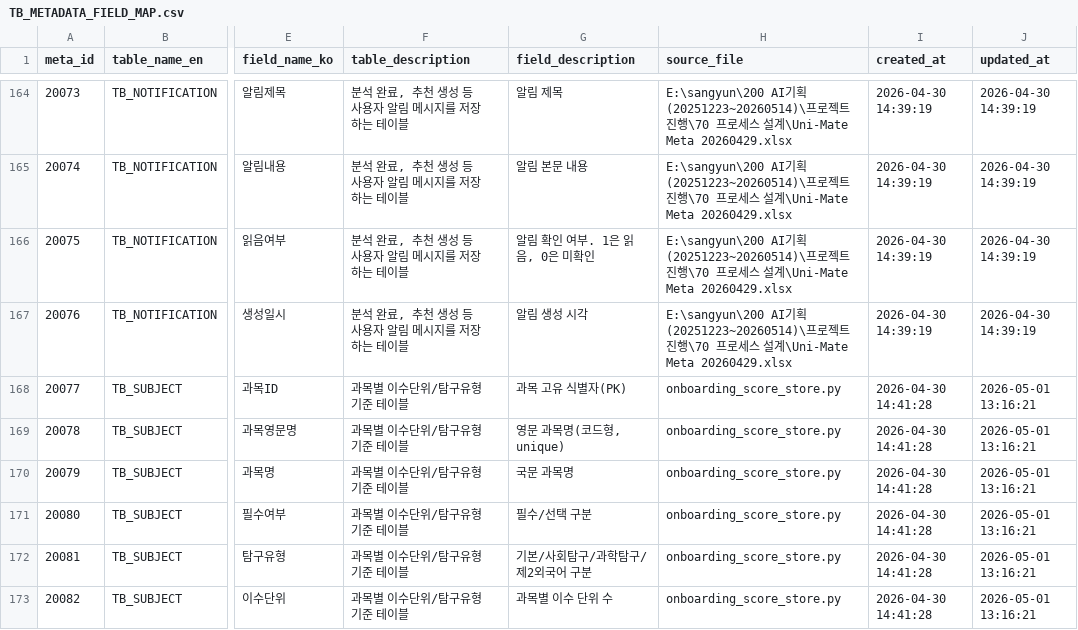
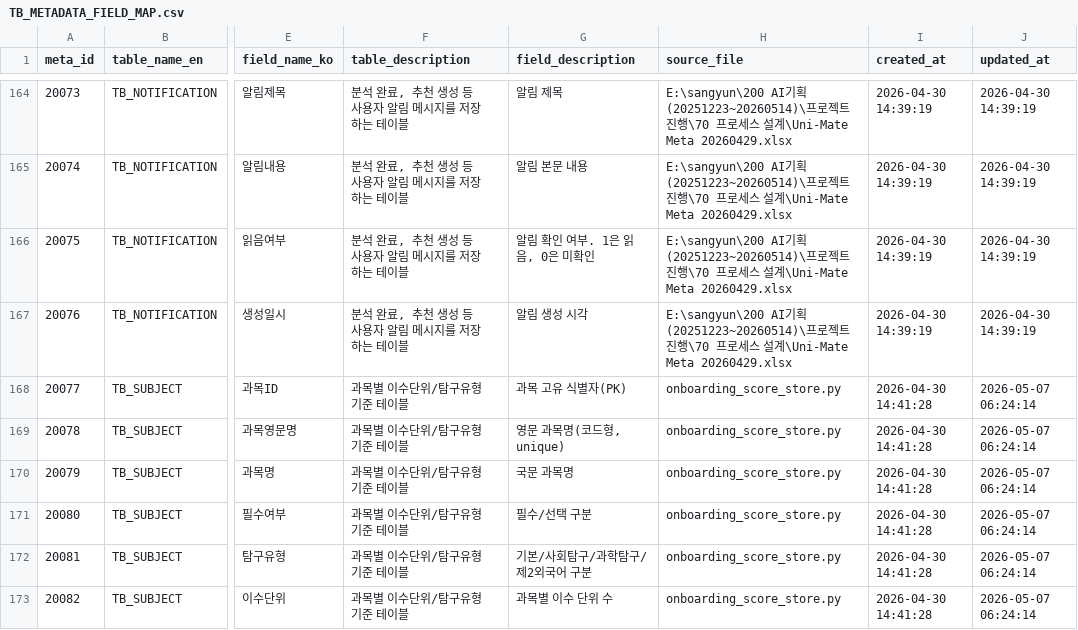
Before and after one commit to sypark1178/Uni-Mate, a CSV file: backend/data/full_table_export/TB_METADATA_FIELD_MAP.csv, drawn as a sheet; only a part is shown, gaps mark what is left out; the diff names each change by its address in the sheet, - before the commit and + after, or states it on an @@ line.

```diff
--- a/backend/data/full_table_export/TB_METADATA_FIELD_MAP.csv
+++ b/backend/data/full_table_export/TB_METADATA_FIELD_MAP.csv
-J168:J173 (updated_at): 2026-05-01 13:16:21
+J168:J173 (updated_at): 2026-05-07 06:24:14
```
Also changed, not shown: backend/data/full_table_export/TB_AI_ANALYSIS.csv, backend/data/full_table_export/TB_NOTIFICATION.csv, 11 other files.
